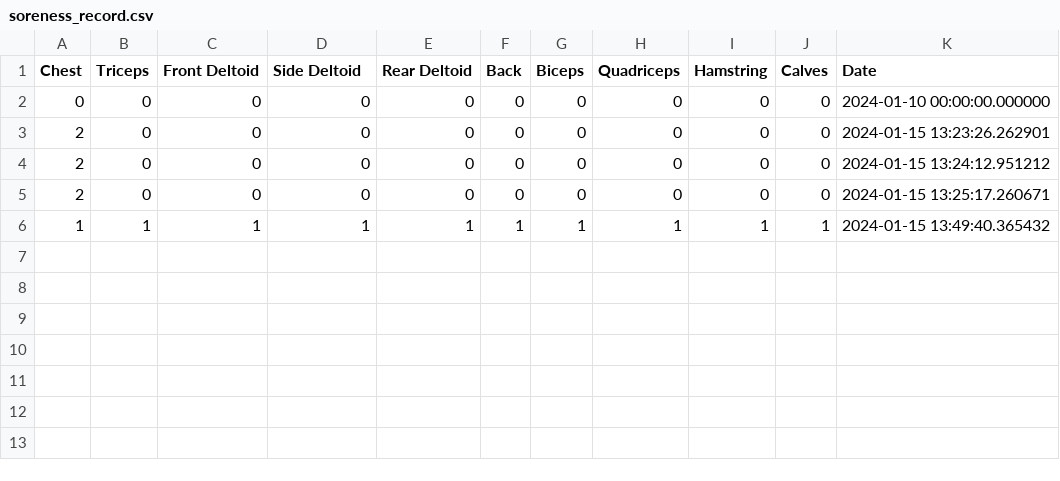
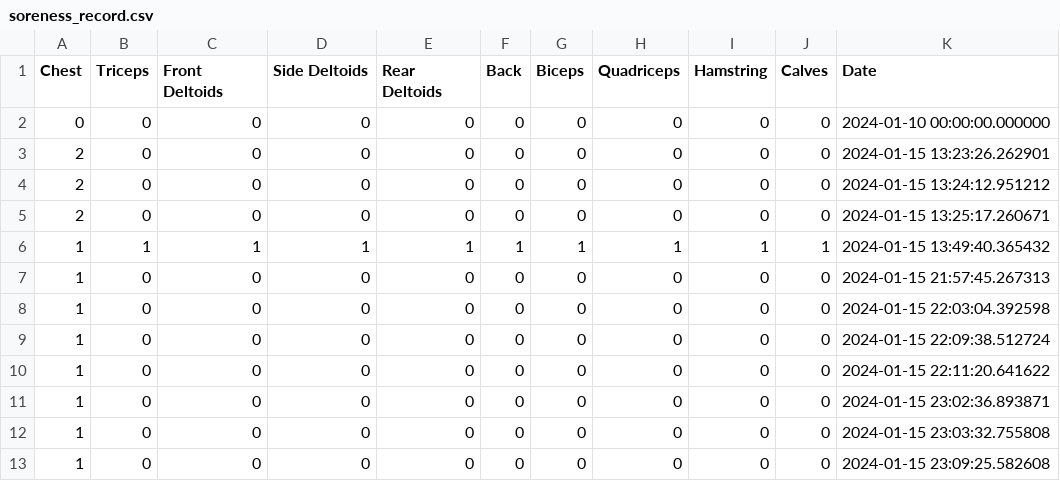
Before and after one commit to Relectrik/Projects, a CSV file: Personal Projects/Automated-Gym-Routine/data/soreness_record.csv, drawn as a sheet.

Commit message:
Completed Automated-Gym-Project

```diff
--- a/Personal Projects/Automated-Gym-Routine/data/soreness_record.csv
+++ b/Personal Projects/Automated-Gym-Routine/data/soreness_record.csv
@@ -1,2 +1,2 @@
-Chest,Triceps,Front Deltoid,Side Deltoid,Rear Deltoid,Back,Biceps,Quadriceps,Hamstring,Calves,Date
+Chest,Triceps,Front Deltoids,Side Deltoids,Rear Deltoids,Back,Biceps,Quadriceps,Hamstring,Calves,Date
 0,0,0,0,0,0,0,0,0,0,2024-01-10 00:00:00.000000
@@ -6 +6,8 @@ Chest,Triceps,Front Deltoid,Side Deltoid,Rear Deltoid,Back,Biceps,Quadriceps,Ham
 1,1,1,1,1,1,1,1,1,1,2024-01-15 13:49:40.365432
+1,0,0,0,0,0,0,0,0,0,2024-01-15 21:57:45.267313
+1,0,0,0,0,0,0,0,0,0,2024-01-15 22:03:04.392598
+1,0,0,0,0,0,0,0,0,0,2024-01-15 22:09:38.512724
+1,0,0,0,0,0,0,0,0,0,2024-01-15 22:11:20.641622
+1,0,0,0,0,0,0,0,0,0,2024-01-15 23:02:36.893871
+1,0,0,0,0,0,0,0,0,0,2024-01-15 23:03:32.755808
+1,0,0,0,0,0,0,0,0,0,2024-01-15 23:09:25.582608
```
Also changed, not shown: Personal Projects/Automated-Gym-Routine/data/workout_record.csv, 6 other files.
